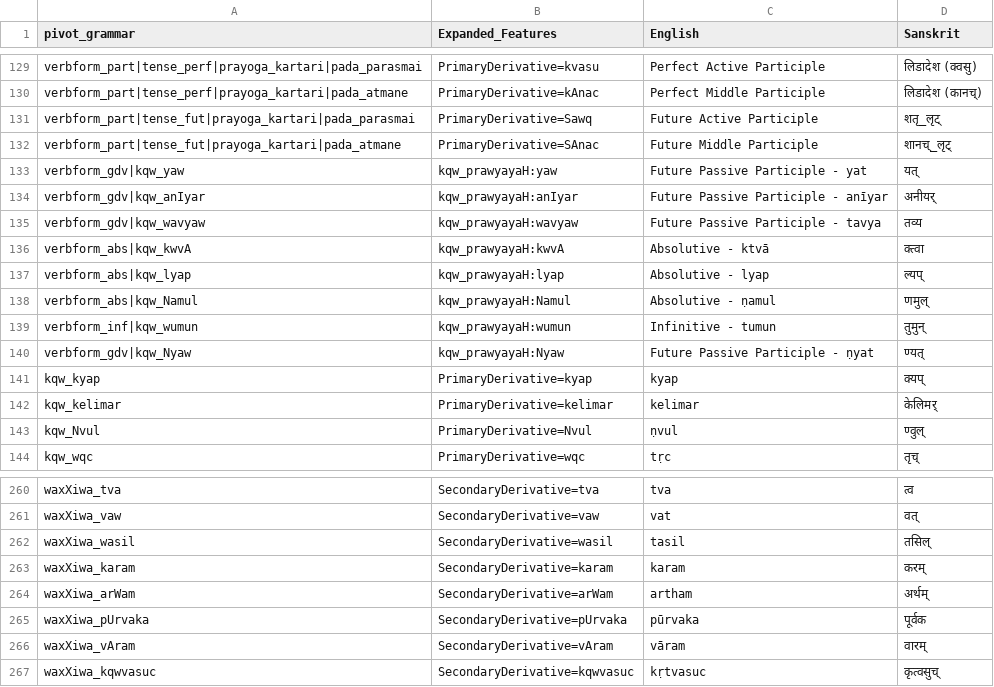
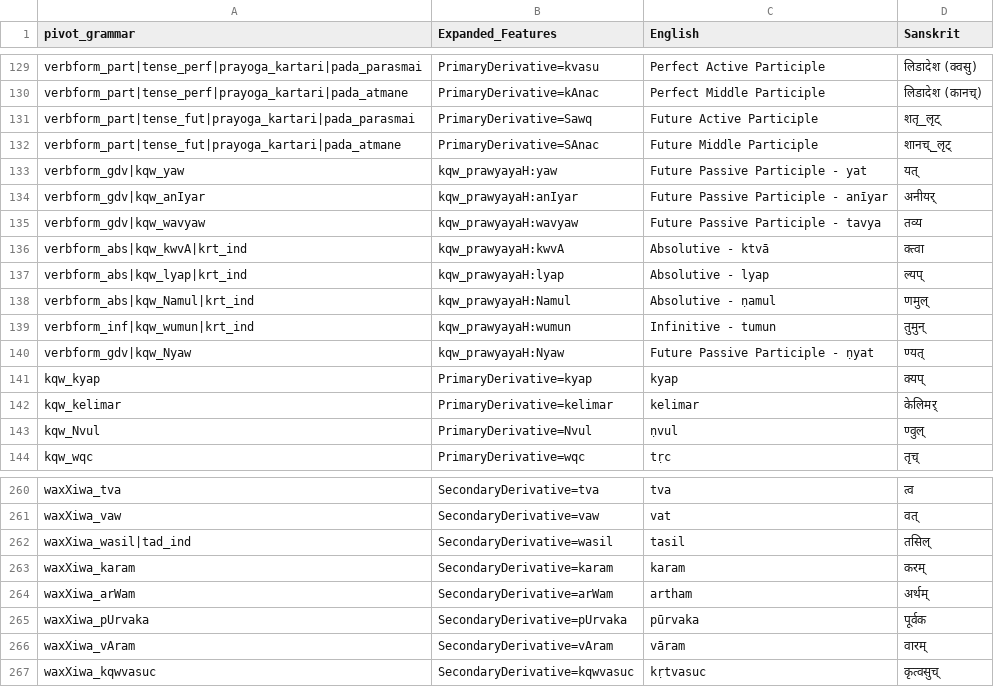
Before and after one commit to SriramKrishnan8/sanskrit-morph-converter, a TSV file: src/sanskrit_morph_converter/data/reference.tsv, drawn as a sheet; only a part is shown, gaps mark what is left out.

```diff
--- a/src/sanskrit_morph_converter/data/reference.tsv
+++ b/src/sanskrit_morph_converter/data/reference.tsv
@@ -135,6 +135,6 @@ verbform_gdv|kqw_anIyar	kqw_prawyayaH:anIyar	Future Passive Participle - anīyar
 verbform_gdv|kqw_wavyaw	kqw_prawyayaH:wavyaw	Future Passive Participle - tavya	तव्य
-verbform_abs|kqw_kwvA	kqw_prawyayaH:kwvA	Absolutive - ktvā	क्त्वा
-verbform_abs|kqw_lyap	kqw_prawyayaH:lyap	Absolutive - lyap	ल्यप्
-verbform_abs|kqw_Namul	kqw_prawyayaH:Namul	Absolutive - ṇamul	णमुल्
-verbform_inf|kqw_wumun	kqw_prawyayaH:wumun	Infinitive - tumun	तुमुन्
+verbform_abs|kqw_kwvA|krt_ind	kqw_prawyayaH:kwvA	Absolutive - ktvā	क्त्वा
+verbform_abs|kqw_lyap|krt_ind	kqw_prawyayaH:lyap	Absolutive - lyap	ल्यप्
+verbform_abs|kqw_Namul|krt_ind	kqw_prawyayaH:Namul	Absolutive - ṇamul	णमुल्
+verbform_inf|kqw_wumun|krt_ind	kqw_prawyayaH:wumun	Infinitive - tumun	तुमुन्
 verbform_gdv|kqw_Nyaw	kqw_prawyayaH:Nyaw	Future Passive Participle - ṇyat	ण्यत्
@@ -261,3 +261,3 @@ waxXiwa_tva	SecondaryDerivative=tva	tva	त्व
 waxXiwa_vaw	SecondaryDerivative=vaw	vat	वत्
-waxXiwa_wasil	SecondaryDerivative=wasil	tasil	तसिल्
+waxXiwa_wasil|tad_ind	SecondaryDerivative=wasil	tasil	तसिल्
 waxXiwa_karam	SecondaryDerivative=karam	karam	करम्
```
Also changed, not shown: src/sanskrit_morph_converter/data/nijanta_map.tsv, src/sanskrit_morph_converter/data/normalization.tsv, 2 other files.
